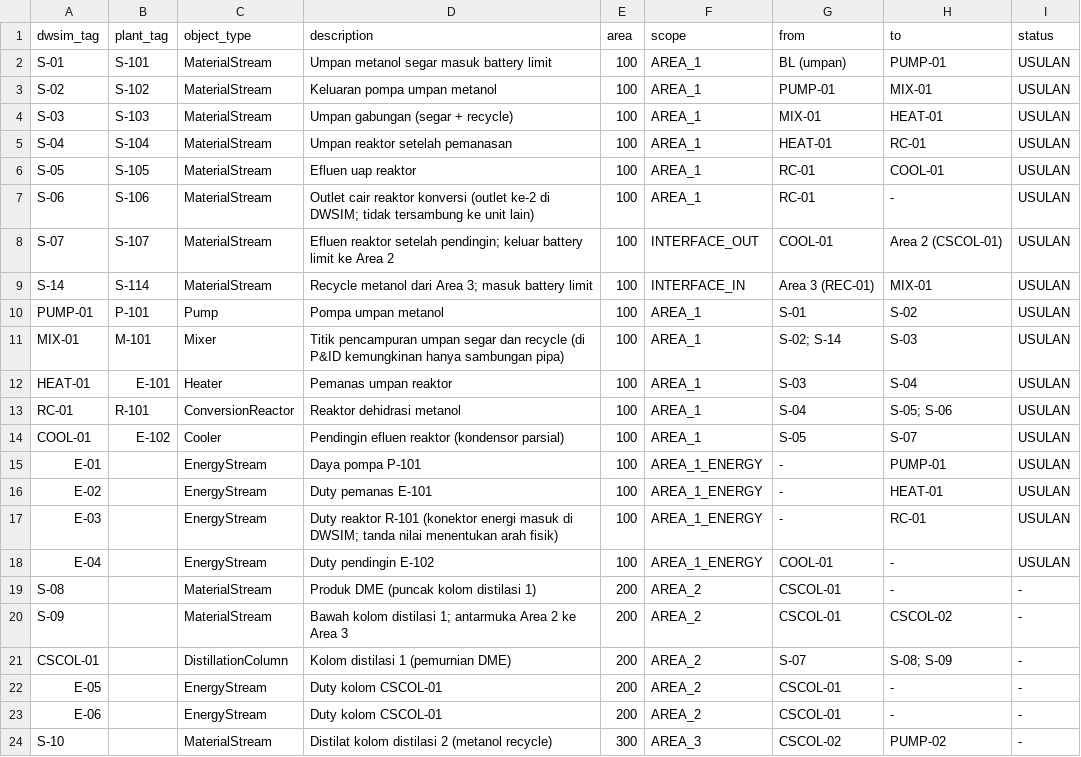
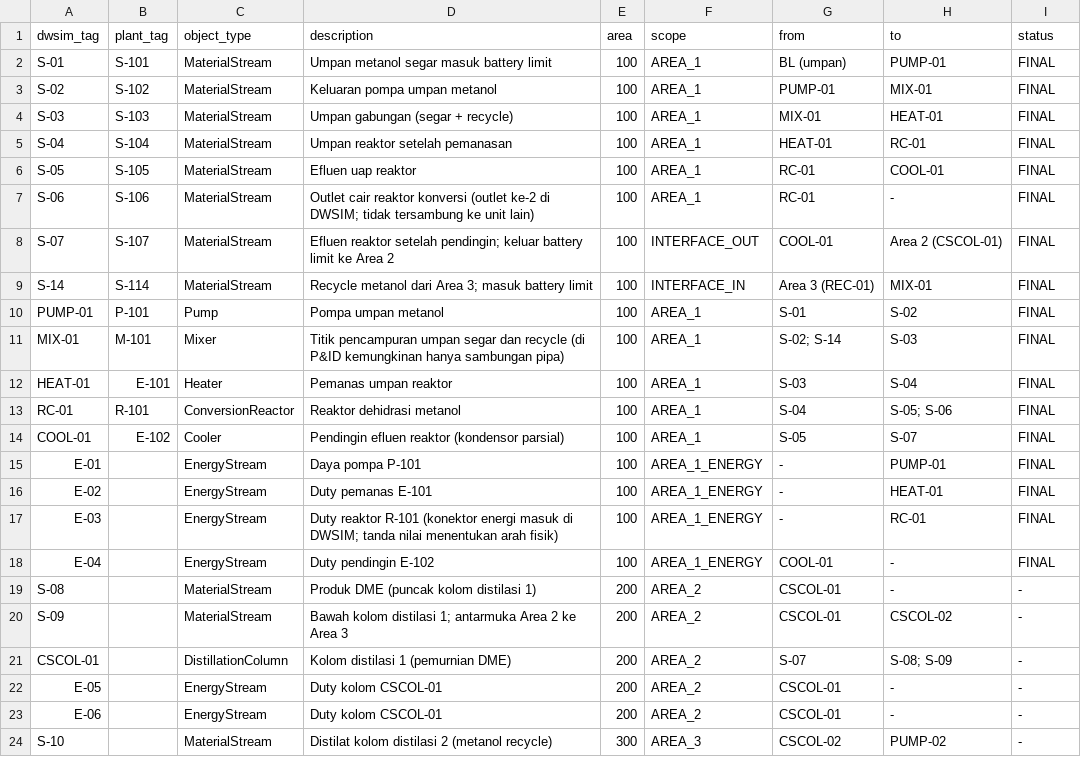
Before and after one commit to raaahl15/dashboardcapstone, a CSV file: 01_PROCESS_SIMULATION_DWSIM/tag_map.csv, drawn as a sheet; only a part is shown.

Commit message:
feat: tag_map FINAL + apply plant tags, Python 3.13 venv requirements, section reviewers (LOG-016)

```diff
--- a/01_PROCESS_SIMULATION_DWSIM/tag_map.csv
+++ b/01_PROCESS_SIMULATION_DWSIM/tag_map.csv
@@ -1,19 +1,19 @@
 dwsim_tag,plant_tag,object_type,description,area,scope,from,to,status
-S-01,S-101,MaterialStream,Umpan metanol segar masuk battery limit,100,AREA_1,BL (umpan),PUMP-01,USULAN
-S-02,S-102,MaterialStream,Keluaran pompa umpan metanol,100,AREA_1,PUMP-01,MIX-01,USULAN
-S-03,S-103,MaterialStream,Umpan gabungan (segar + recycle),100,AREA_1,MIX-01,HEAT-01,USULAN
-S-04,S-104,MaterialStream,Umpan reaktor setelah pemanasan,100,AREA_1,HEAT-01,RC-01,USULAN
-S-05,S-105,MaterialStream,Efluen uap reaktor,100,AREA_1,RC-01,COOL-01,USULAN
-S-06,S-106,MaterialStream,Outlet cair reaktor konversi (outlet ke-2 di DWSIM; tidak tersambung ke unit lain),100,AREA_1,RC-01,-,USULAN
-S-07,S-107,MaterialStream,Efluen reaktor setelah pendingin; keluar battery limit ke Area 2,100,INTERFACE_OUT,COOL-01,Area 2 (CSCOL-01),USULAN
-S-14,S-114,MaterialStream,Recycle metanol dari Area 3; masuk battery limit,100,INTERFACE_IN,Area 3 (REC-01),MIX-01,USULAN
-PUMP-01,P-101,Pump,Pompa umpan metanol,100,AREA_1,S-01,S-02,USULAN
-MIX-01,M-101,Mixer,Titik pencampuran umpan segar dan recycle (di P&ID kemungkinan hanya sambungan pipa),100,AREA_1,S-02; S-14,S-03,USULAN
-HEAT-01,E-101,Heater,Pemanas umpan reaktor,100,AREA_1,S-03,S-04,USULAN
-RC-01,R-101,ConversionReactor,Reaktor dehidrasi metanol,100,AREA_1,S-04,S-05; S-06,USULAN
-COOL-01,E-102,Cooler,Pendingin efluen reaktor (kondensor parsial),100,AREA_1,S-05,S-07,USULAN
-E-01,,EnergyStream,Daya pompa P-101,100,AREA_1_ENERGY,-,PUMP-01,USULAN
-E-02,,EnergyStream,Duty pemanas E-101,100,AREA_1_ENERGY,-,HEAT-01,USULAN
-E-03,,EnergyStream,Duty reaktor R-101 (konektor energi masuk di DWSIM; tanda nilai menentukan arah fisik),100,AREA_1_ENERGY,-,RC-01,USULAN
-E-04,,EnergyStream,Duty pendingin E-102,100,AREA_1_ENERGY,COOL-01,-,USULAN
+S-01,S-101,MaterialStream,Umpan metanol segar masuk battery limit,100,AREA_1,BL (umpan),PUMP-01,FINAL
+S-02,S-102,MaterialStream,Keluaran pompa umpan metanol,100,AREA_1,PUMP-01,MIX-01,FINAL
+S-03,S-103,MaterialStream,Umpan gabungan (segar + recycle),100,AREA_1,MIX-01,HEAT-01,FINAL
+S-04,S-104,MaterialStream,Umpan reaktor setelah pemanasan,100,AREA_1,HEAT-01,RC-01,FINAL
+S-05,S-105,MaterialStream,Efluen uap reaktor,100,AREA_1,RC-01,COOL-01,FINAL
+S-06,S-106,MaterialStream,Outlet cair reaktor konversi (outlet ke-2 di DWSIM; tidak tersambung ke unit lain),100,AREA_1,RC-01,-,FINAL
+S-07,S-107,MaterialStream,Efluen reaktor setelah pendingin; keluar battery limit ke Area 2,100,INTERFACE_OUT,COOL-01,Area 2 (CSCOL-01),FINAL
+S-14,S-114,MaterialStream,Recycle metanol dari Area 3; masuk battery limit,100,INTERFACE_IN,Area 3 (REC-01),MIX-01,FINAL
+PUMP-01,P-101,Pump,Pompa umpan metanol,100,AREA_1,S-01,S-02,FINAL
+MIX-01,M-101,Mixer,Titik pencampuran umpan segar dan recycle (di P&ID kemungkinan hanya sambungan pipa),100,AREA_1,S-02; S-14,S-03,FINAL
+HEAT-01,E-101,Heater,Pemanas umpan reaktor,100,AREA_1,S-03,S-04,FINAL
+RC-01,R-101,ConversionReactor,Reaktor dehidrasi metanol,100,AREA_1,S-04,S-05; S-06,FINAL
+COOL-01,E-102,Cooler,Pendingin efluen reaktor (kondensor parsial),100,AREA_1,S-05,S-07,FINAL
+E-01,,EnergyStream,Daya pompa P-101,100,AREA_1_ENERGY,-,PUMP-01,FINAL
+E-02,,EnergyStream,Duty pemanas E-101,100,AREA_1_ENERGY,-,HEAT-01,FINAL
+E-03,,EnergyStream,Duty reaktor R-101 (konektor energi masuk di DWSIM; tanda nilai menentukan arah fisik),100,AREA_1_ENERGY,-,RC-01,FINAL
+E-04,,EnergyStream,Duty pendingin E-102,100,AREA_1_ENERGY,COOL-01,-,FINAL
 S-08,,MaterialStream,Produk DME (puncak kolom distilasi 1),200,AREA_2,CSCOL-01,-,-
```
Also changed, not shown: 04_INSTRUMENTATION_ISA20/Master_Instrument_Index_DME.csv, 9 other files.
